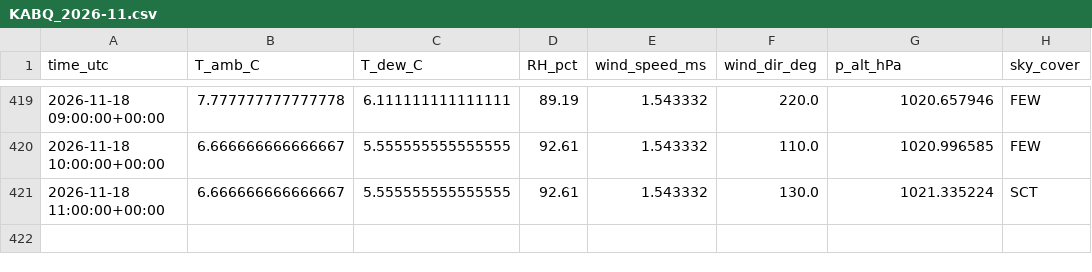
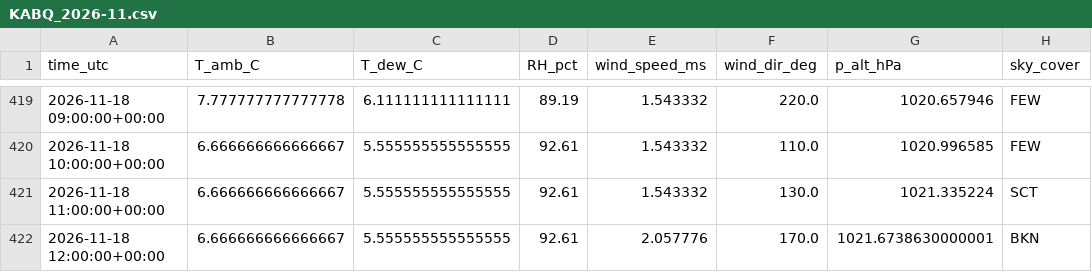
Before and after one commit to pratikrajpandey1/Live_Temperature_LSTM, a CSV file: data/obs/KABQ_2026-11.csv, drawn as a sheet; only a part is shown, gaps mark what is left out.

```diff
--- a/data/obs/KABQ_2026-11.csv
+++ b/data/obs/KABQ_2026-11.csv
@@ -421 +421,2 @@ time_utc,T_amb_C,T_dew_C,RH_pct,wind_speed_ms,wind_dir_deg,p_alt_hPa,sky_cover
 2026-11-18 11:00:00+00:00,6.666666666666667,5.555555555555555,92.61,1.543332,130.0,1021.335224,SCT
+2026-11-18 12:00:00+00:00,6.666666666666667,5.555555555555555,92.61,2.057776,170.0,1021.6738630000001,BKN
```
Also changed, not shown: data/forecasts/2026-11-18.csv, 2 other files.
